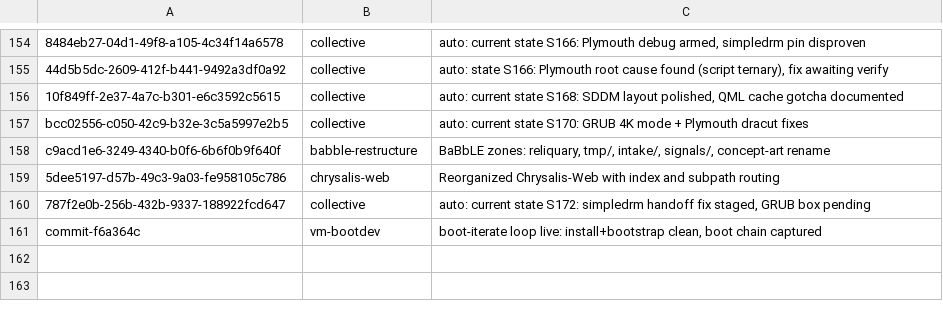
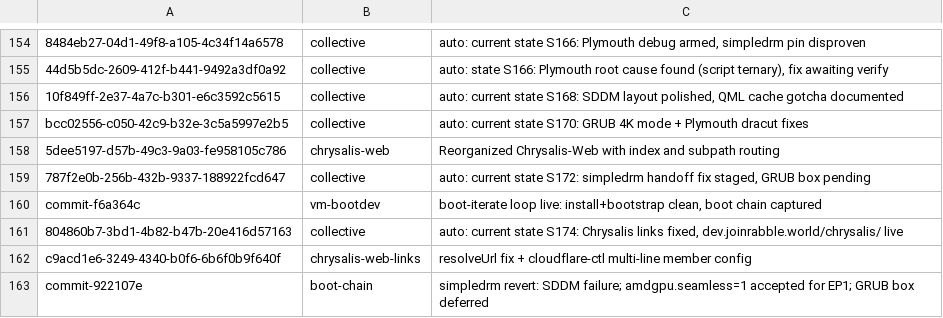
Before and after one commit to RaBbLE-Collective/RaBbLE-Grimoire, a TSV file: log/token-ledger.tsv, drawn as a sheet; only a part is shown, gaps mark what is left out; removed rows and columns are numbered as before the commit, all else as after; the diff names each change by its address in the sheet, - before the commit and + after, or states it on an @@ line.

Commit message:
transcribe ~ grimoire >> S175 session log: Chrysalis ep1 + Aether RC1 fixes // %S175_CHRYSALIS%

```diff
--- a/log/token-ledger.tsv
+++ b/log/token-ledger.tsv
-row 158: c9acd1e6-3249-4340-b0f6-6b6f0b9f640f | babble-restructure | BaBbLE zones: reliquary, tmp/, intake/, signals/, concept-art rename
+row 161: 804860b7-3bd1-4b82-b47b-20e416d57163 | collective | auto: current state S174: Chrysalis links fixed, dev.joinrabble.world/chrysalis/ live
+row 162: c9acd1e6-3249-4340-b0f6-6b6f0b9f640f | chrysalis-web-links | resolveUrl fix + cloudflare-ctl multi-line member config
+row 163: commit-922107e | boot-chain | simpledrm revert: SDDM failure; amdgpu.seamless=1 accepted for EP1; GRUB box deferred
```
Also changed, not shown: 1 other file.
